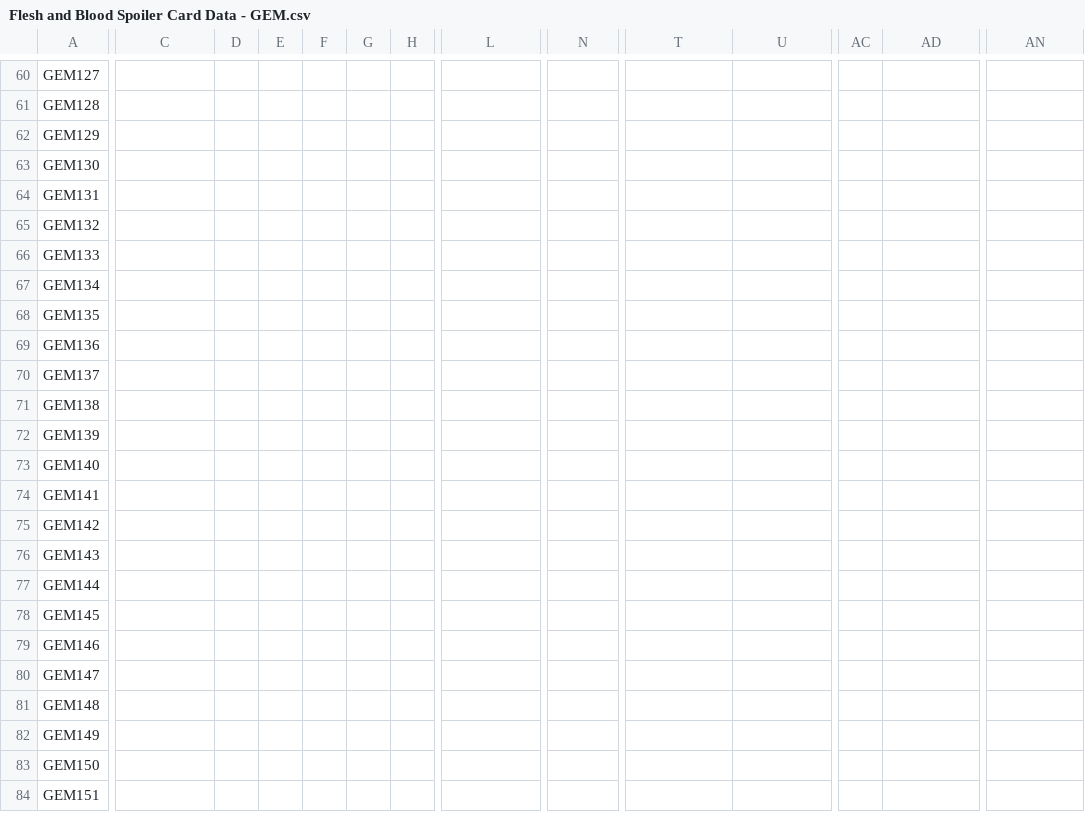
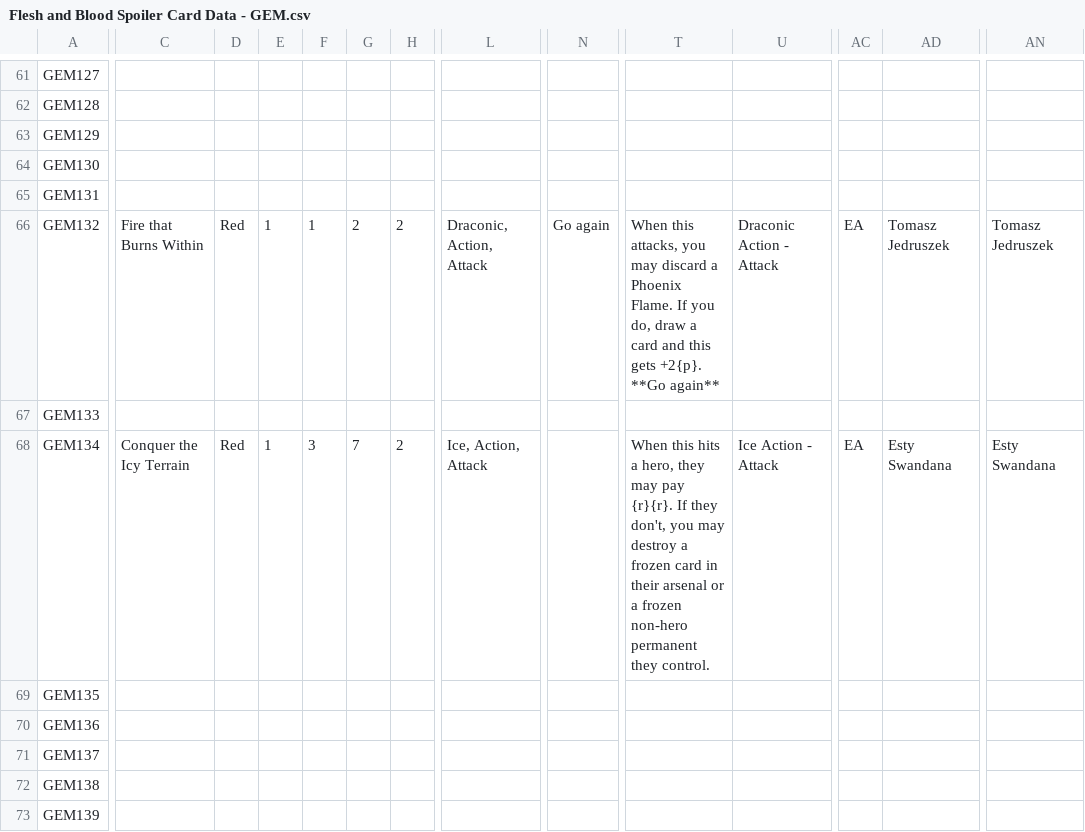
Before and after one commit to fabrary/cards, a CSV file: packages/cards/scripts/Spoiled/Flesh and Blood Spoiler Card Data - GEM.csv, drawn as a sheet; only a part is shown, gaps mark what is left out; the shorter side is filled out with more unchanged rows; addresses are those after the commit; ↵ is a line break in a cell; the diff covers the shown part only; the diff names each change by its address in the sheet, - before the commit and + after, or states it on an @@ line.

Commit message:
add cards

```diff
--- a/packages/cards/scripts/Spoiled/Flesh and Blood Spoiler Card Data - GEM.csv
+++ b/packages/cards/scripts/Spoiled/Flesh and Blood Spoiler Card Data - GEM.csv
-C66: (empty)
+C66: Fire that Burns Within
-D66: (empty)
+D66: Red
-E66: (empty)
+E66: 1
-F66: (empty)
+F66: 1
-G66: (empty)
+G66: 2
-H66: (empty)
+H66: 2
-L66: (empty)
+L66: Draconic, Action, Attack
-N66: (empty)
+N66: Go again
-T66: (empty)
+T66: When this attacks, you may discard a Phoenix Flame. If you do, draw a card and this gets +2{p}. ↵ **Go again**
-U66: (empty)
+U66: Draconic Action - Attack
-AC66: (empty)
+AC66: EA
-AD66: (empty)
+AD66: Tomasz Jedruszek
-AN66: (empty)
+AN66: Tomasz Jedruszek
-C68: (empty)
+C68: Conquer the Icy Terrain
-D68: (empty)
+D68: Red
-E68: (empty)
+E68: 1
-F68: (empty)
+F68: 3
-G68: (empty)
+G68: 7
-H68: (empty)
+H68: 2
-L68: (empty)
+L68: Ice, Action, Attack
-T68: (empty)
+T68: When this hits a hero, they may pay {r}{r}. If they don't, you may destroy a frozen card in their arsenal or a frozen non-hero permanent they control.
-U68: (empty)
+U68: Ice Action - Attack
-AC68: (empty)
+AC68: EA
-AD68: (empty)
+AD68: Esty Swandana
-AN68: (empty)
+AN68: Esty Swandana
```
Also changed, not shown: 1 added row and 28 edited cells elsewhere in this file, packages/cards/scripts/Spoiled/Flesh and Blood Spoiler Card Data - SAGE.csv, 8 other files.
